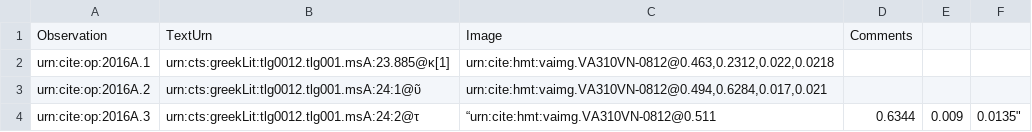
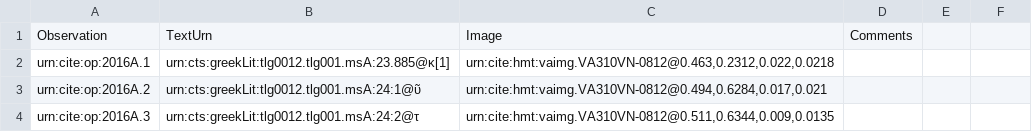
Before and after one commit to hmteditors/il24-A, a CSV file: collections/paleography.csv, drawn as a sheet.

Commit message:
Update paleography.csv

```diff
--- a/collections/paleography.csv
+++ b/collections/paleography.csv
@@ -3,2 +3,2 @@ urn:cite:op:2016A.1,urn:cts:greekLit:tlg0012.tlg001.msA:23.885@κ[1],"urn:cite:h
 urn:cite:op:2016A.2,urn:cts:greekLit:tlg0012.tlg001.msA:24:1@ῦ,"urn:cite:hmt:vaimg.VA310VN-0812@0.494,0.6284,0.017,0.021",
-urn:cite:op:2016A.3,urn:cts:greekLit:tlg0012.tlg001.msA:24:2@τ,“urn:cite:hmt:vaimg.VA310VN-0812@0.511,0.6344,0.009,0.0135",
+urn:cite:op:2016A.3,urn:cts:greekLit:tlg0012.tlg001.msA:24:2@τ,"urn:cite:hmt:vaimg.VA310VN-0812@0.511,0.6344,0.009,0.0135",
```
